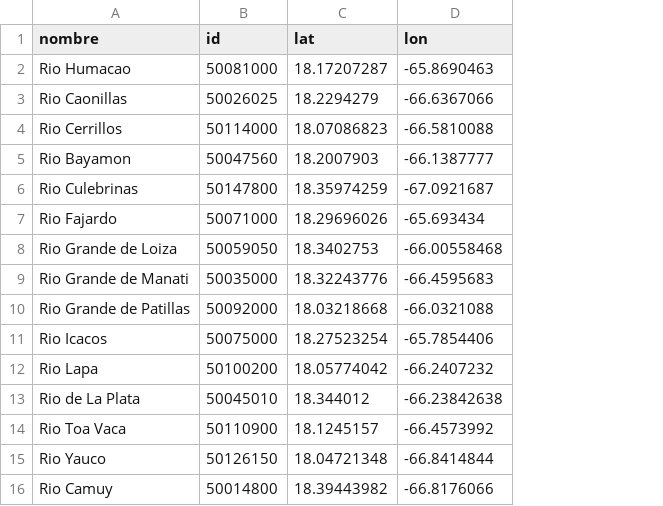
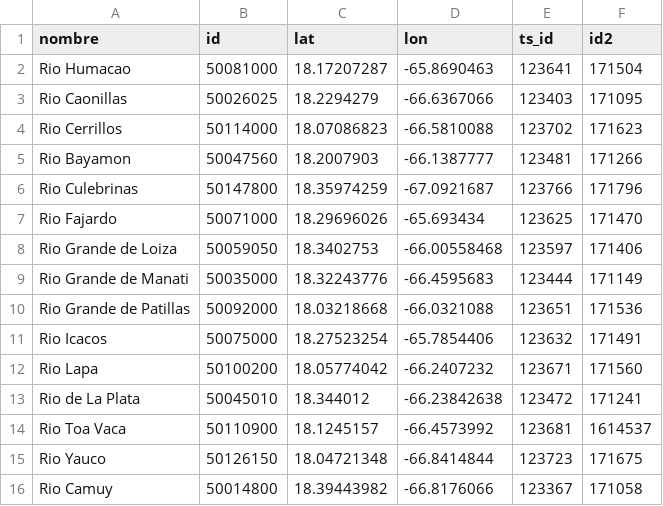
Before and after one commit to yadielweb/riosPR, a CSV file: rios.csv, drawn as a sheet; the diff names each change by its address in the sheet, - before the commit and + after, or states it on an @@ line.

Commit message:
Update rios.csv

```diff
--- a/rios.csv
+++ b/rios.csv
+column E (ts_id), rows 2-16: 123641 | 123403 | 123702 | 123481 | 123766 | 123625 | 123597 | 123444 | 123651 | 123632 | 123671 | 123472 | 123681 | 123723 | 123367
+column F (id2), rows 2-16: 171504 | 171095 | 171623 | 171266 | 171796 | 171470 | 171406 | 171149 | 171536 | 171491 | 171560 | 171241 | 1614537 | 171675 | 171058
```
